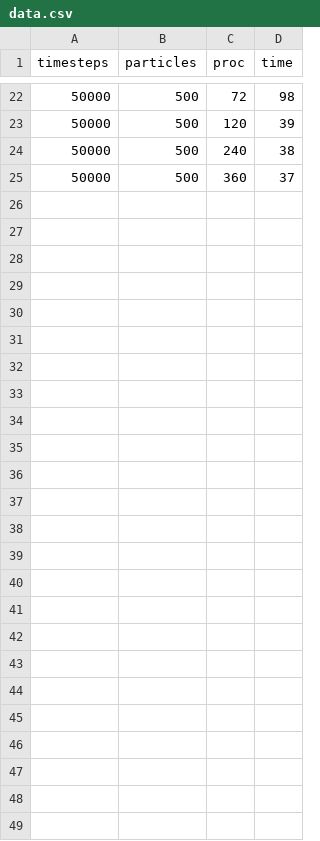
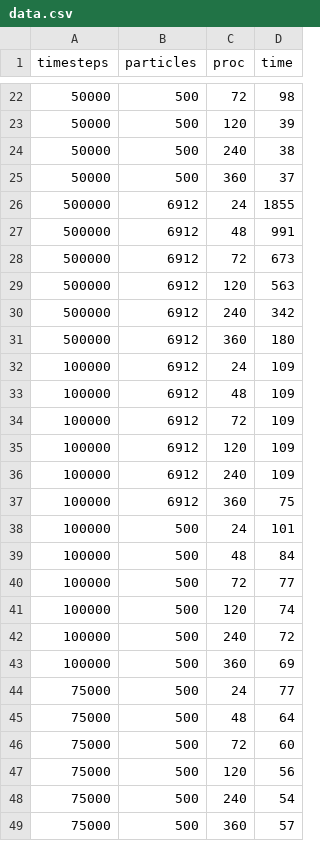
Before and after one commit to parthvshah/VACF, a CSV file: data.csv, drawn as a sheet; only a part is shown, gaps mark what is left out.

Commit message:
New dataPoints

```diff
--- a/data.csv
+++ b/data.csv
@@ -25 +25,25 @@ timesteps, particles, proc, time
 50000, 500, 360, 37
+500000, 6912, 24, 1855
+500000, 6912, 48, 991
+500000, 6912, 72, 673
+500000, 6912, 120, 563
+500000, 6912, 240, 342
+500000, 6912, 360, 180
+100000, 6912, 24, 109
+100000, 6912, 48, 109
+100000, 6912, 72, 109
+100000, 6912, 120, 109
+100000, 6912, 240, 109
+100000, 6912, 360, 75
+100000, 500, 24, 101
+100000, 500, 48, 84
+100000, 500, 72, 77
+100000, 500, 120, 74
+100000, 500, 240, 72
+100000, 500, 360, 69
+75000, 500, 24, 77
+75000, 500, 48, 64
+75000, 500, 72, 60
+75000, 500, 120, 56
+75000, 500, 240, 54
+75000, 500, 360, 57
```
